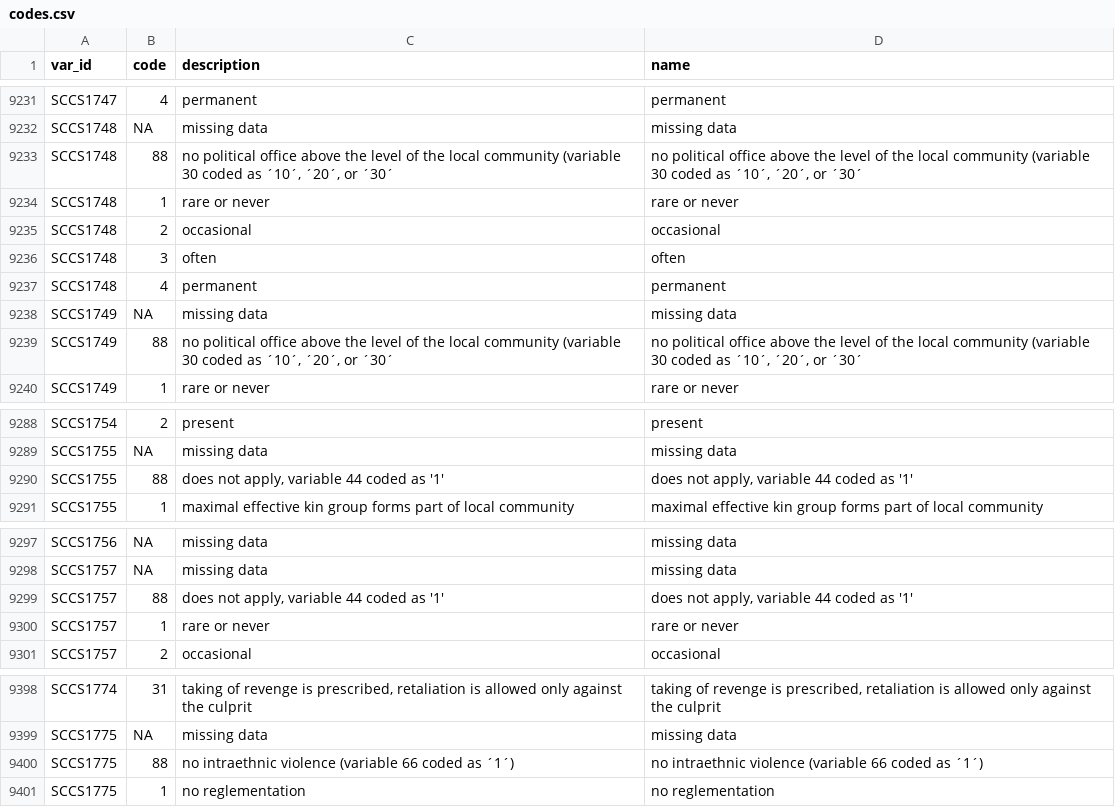
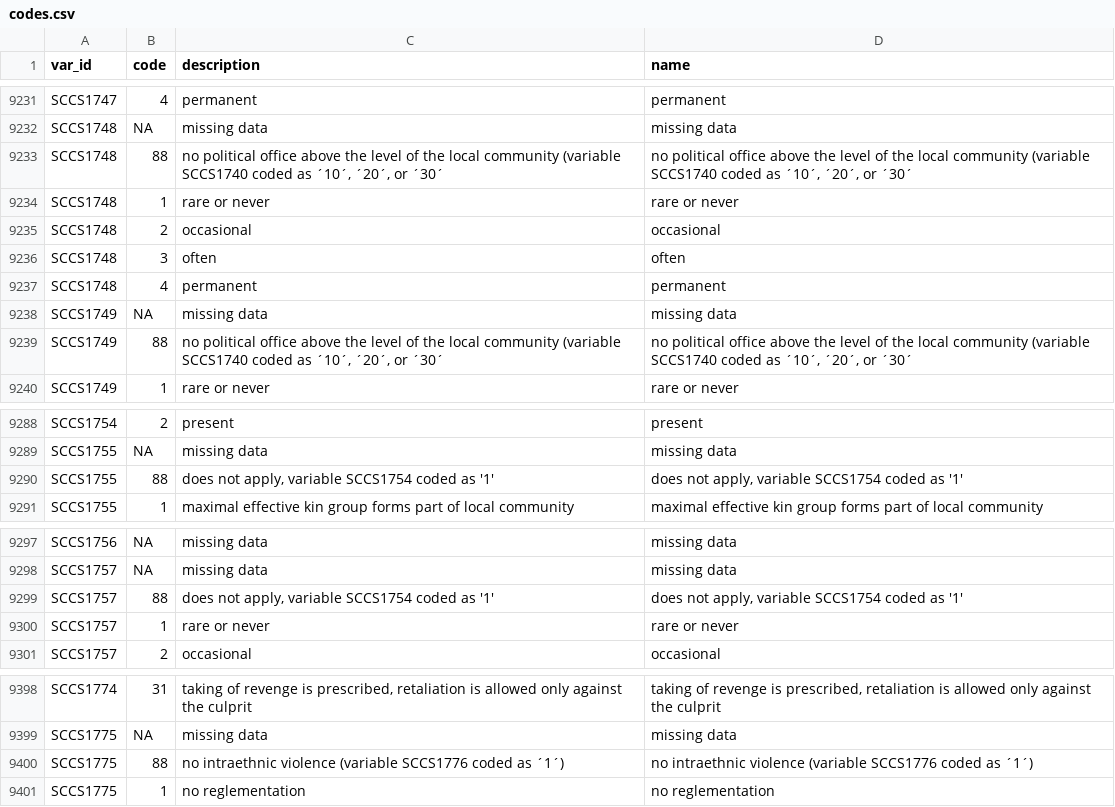
Before and after one commit to D-PLACE/dplace-data, a CSV file: datasets/SCCS/codes.csv, drawn as a sheet; only a part is shown, gaps mark what is left out; the diff covers the shown part only.

Commit message:
fixed references of variables in code descriptions

```diff
--- a/datasets/SCCS/codes.csv
+++ b/datasets/SCCS/codes.csv
@@ -9232,3 +9232,3 @@ SCCS1747,4,permanent,permanent
 SCCS1748,NA,missing data,missing data
-SCCS1748,88,"no political office above the level of the local community (variable 30 coded as ´10´, ´20´, or ´30´","no political office above the level of the local community (variable 30 coded as ´10´, ´20´, or ´30´"
+SCCS1748,88,"no political office above the level of the local community (variable SCCS1740 coded as ´10´, ´20´, or ´30´","no political office above the level of the local community (variable SCCS1740 coded as ´10´, ´20´, or ´30´"
 SCCS1748,1,rare or never,rare or never
@@ -9238,3 +9238,3 @@ SCCS1748,4,permanent,permanent
 SCCS1749,NA,missing data,missing data
-SCCS1749,88,"no political office above the level of the local community (variable 30 coded as ´10´, ´20´, or ´30´","no political office above the level of the local community (variable 30 coded as ´10´, ´20´, or ´30´"
+SCCS1749,88,"no political office above the level of the local community (variable SCCS1740 coded as ´10´, ´20´, or ´30´","no political office above the level of the local community (variable SCCS1740 coded as ´10´, ´20´, or ´30´"
 SCCS1749,1,rare or never,rare or never
@@ -9289,3 +9289,3 @@ SCCS1754,2,present,present
 SCCS1755,NA,missing data,missing data
-SCCS1755,88,"does not apply, variable 44 coded as '1'","does not apply, variable 44 coded as '1'"
+SCCS1755,88,"does not apply, variable SCCS1754 coded as '1'","does not apply, variable SCCS1754 coded as '1'"
 SCCS1755,1,maximal effective kin group forms part of local community,maximal effective kin group forms part of local community
@@ -9298,3 +9298,3 @@ SCCS1756,NA,missing data,missing data
 SCCS1757,NA,missing data,missing data
-SCCS1757,88,"does not apply, variable 44 coded as '1'","does not apply, variable 44 coded as '1'"
+SCCS1757,88,"does not apply, variable SCCS1754 coded as '1'","does not apply, variable SCCS1754 coded as '1'"
 SCCS1757,1,rare or never,rare or never
@@ -9399,3 +9399,3 @@ SCCS1774,31,"taking of revenge is prescribed, retaliation is allowed only agains
 SCCS1775,NA,missing data,missing data
-SCCS1775,88,no intraethnic violence (variable 66 coded as ´1´),no intraethnic violence (variable 66 coded as ´1´)
+SCCS1775,88,no intraethnic violence (variable SCCS1776 coded as ´1´),no intraethnic violence (variable SCCS1776 coded as ´1´)
 SCCS1775,1,no reglementation,no reglementation
```
Also changed, not shown: 24 edited cells elsewhere in this file.
